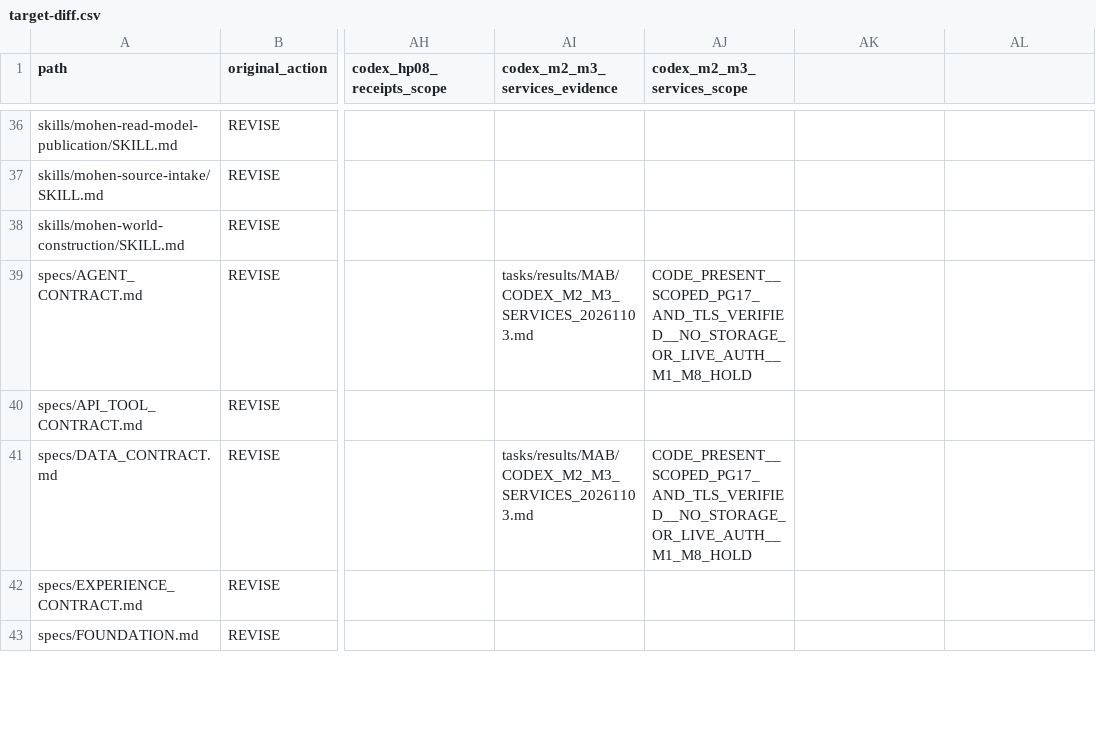
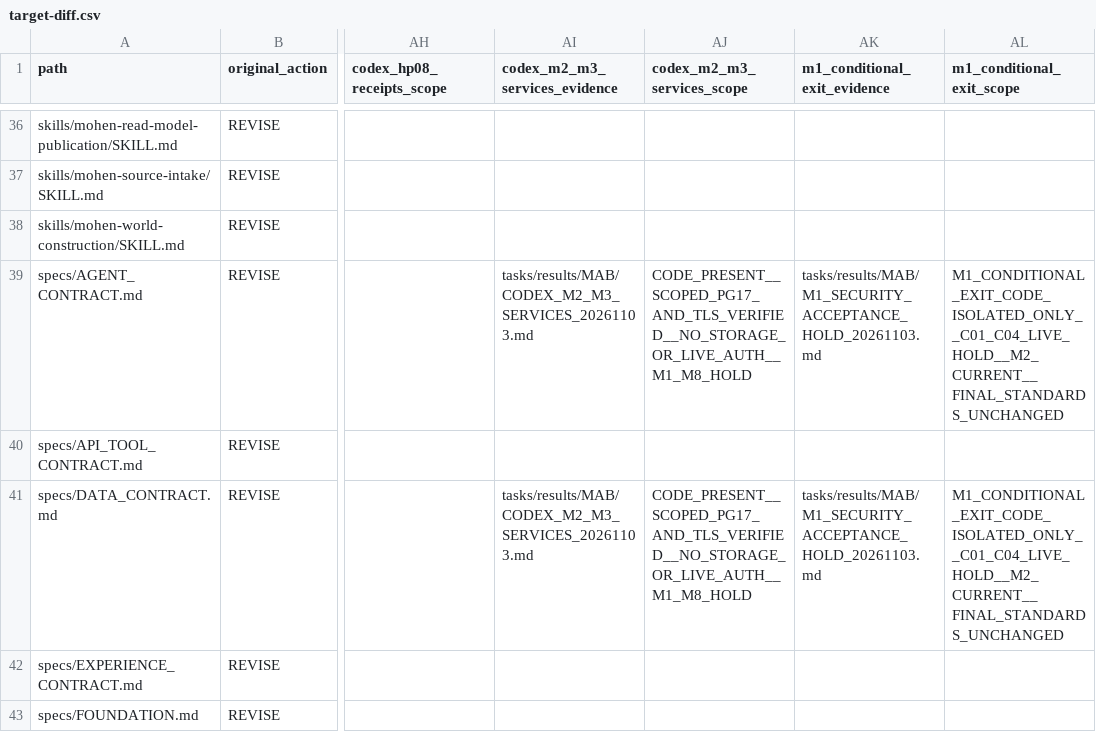
Before and after one commit to xiezuojie03-web/mohen-agent-2.0, a CSV file: tasks/implementation/MAB/target-diff.csv, drawn as a sheet; only a part is shown, gaps mark what is left out; the diff covers the shown part only; the diff names each change by its address in the sheet, - before the commit and + after, or states it on an @@ line.

Commit message:
docs(mab): conditionally release M1 engineering handoff and focus M2 closure

```diff
--- a/tasks/implementation/MAB/target-diff.csv
+++ b/tasks/implementation/MAB/target-diff.csv
-AK1: (empty)
+AK1: m1_conditional_exit_evidence
-AL1: (empty)
+AL1: m1_conditional_exit_scope
-AK39 (m1_conditional_exit_evidence): (empty)
+AK39 (m1_conditional_exit_evidence): tasks/results/MAB/M1_SECURITY_ACCEPTANCE_HOLD_20261103.md
-AL39 (m1_conditional_exit_scope): (empty)
+AL39 (m1_conditional_exit_scope): M1_CONDITIONAL_EXIT_CODE_ISOLATED_ONLY__C01_C04_LIVE_HOLD__M2_CURRENT__FINAL_STANDARDS_UNCHANGED
-AK41 (m1_conditional_exit_evidence): (empty)
+AK41 (m1_conditional_exit_evidence): tasks/results/MAB/M1_SECURITY_ACCEPTANCE_HOLD_20261103.md
-AL41 (m1_conditional_exit_scope): (empty)
+AL41 (m1_conditional_exit_scope): M1_CONDITIONAL_EXIT_CODE_ISOLATED_ONLY__C01_C04_LIVE_HOLD__M2_CURRENT__FINAL_STANDARDS_UNCHANGED
```
Also changed, not shown: 8 edited cells elsewhere in this file, 5 other files.
